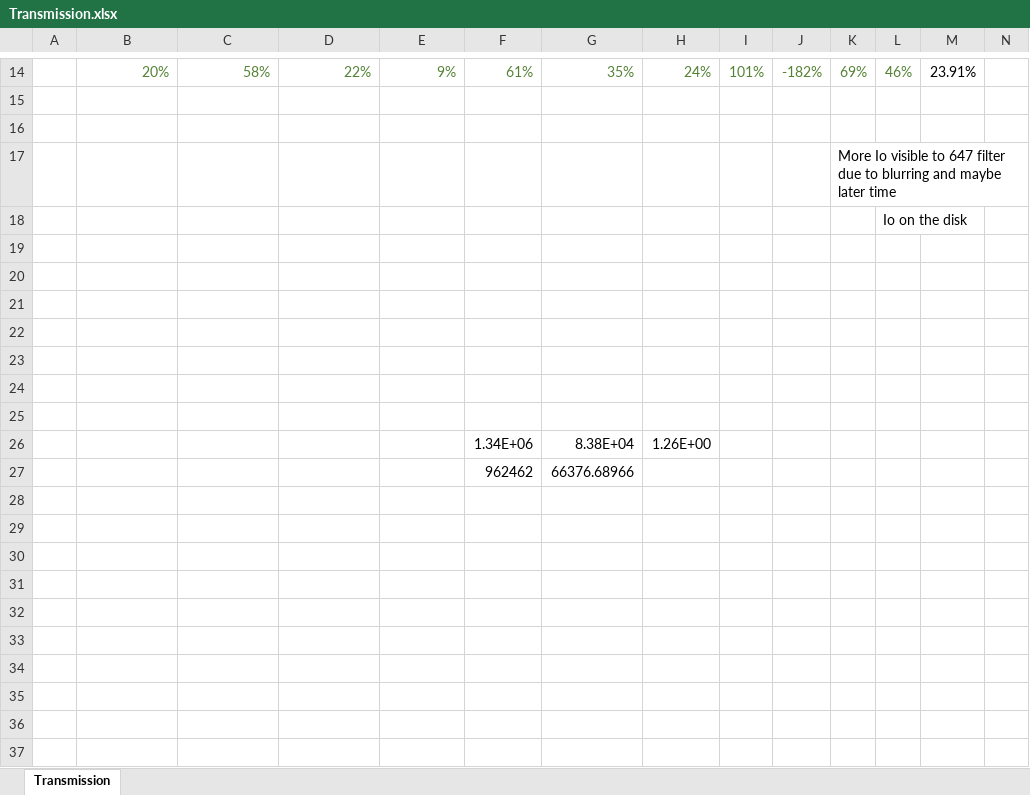
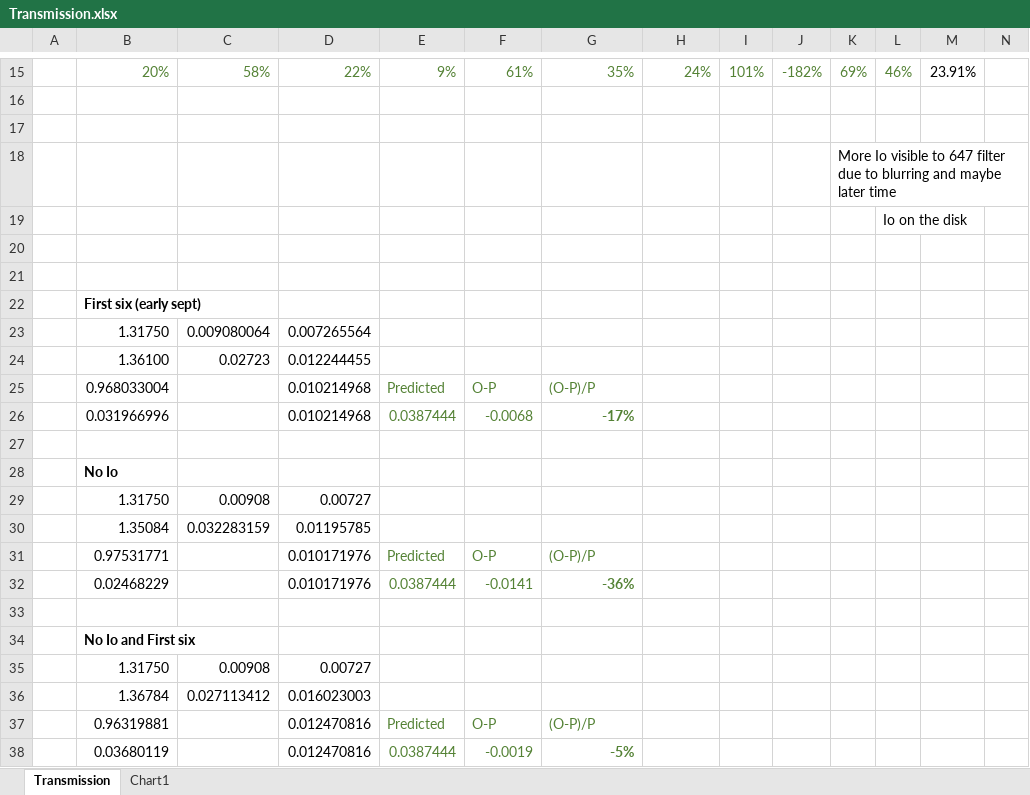
Before and after one commit to smhill001/Jupiter_NH3_Analysis, an Excel workbook: Transmission.xlsx, sheet Transmission, drawn as a sheet; only a part is shown, gaps mark what is left out; values as stored, in another font and other column widths than the file's, no borders; removed rows and columns are numbered as before the commit, all else as after; rows hold the shown columns only; the diff covers the shown part only; the diff names each change by its address in the sheet, - before the commit and + after, or states it on an @@ line.

```diff
--- a/Transmission.xlsx (sheet Transmission)
+++ b/Transmission.xlsx (sheet Transmission)
+sheet tab: Chart1
+row 22:  | First six (early sept)
+row 23:  | 1.31750 | 0.009080064 | 0.007265564
+row 24:  | 1.36100 | 0.02723 | 0.012244455
+row 25:  | 0.968033004 |  | 0.010214968 | Predicted | O-P | (O-P)/P
+row 26:  | 0.031966996 |  | 0.010214968 | 0.0387444 | -0.0068 | -17%
+row 28:  | No Io
+row 29:  | 1.31750 | 0.00908 | 0.00727
+row 30:  | 1.35084 | 0.032283159 | 0.01195785
+row 31:  | 0.97531771 |  | 0.010171976 | Predicted | O-P | (O-P)/P
+row 32:  | 0.02468229 |  | 0.010171976 | 0.0387444 | -0.0141 | -36%
-B34: (empty)
+B34: No Io and First six
-row 35: (empty)
+row 35:  | 1.31750 | 0.00908 | 0.00727
-row 36: (empty)
+row 36:  | 1.36784 | 0.027113412 | 0.016023003
-row 26:  |  |  |  |  | 1.34E+06 | 8.38E+04 | 1.26E+00
-row 27:  |  |  |  |  | 962462 | 66376.68966
+row 37:  | 0.96319881 |  | 0.012470816 | Predicted | O-P | (O-P)/P
+row 38:  | 0.03680119 |  | 0.012470816 | 0.0387444 | -0.0019 | -5%
```
Also changed, not shown: 1 added row, 5 edited cells and cell formats elsewhere in this sheet, formulas that keep their value, charts or pictures, 3 other files.
